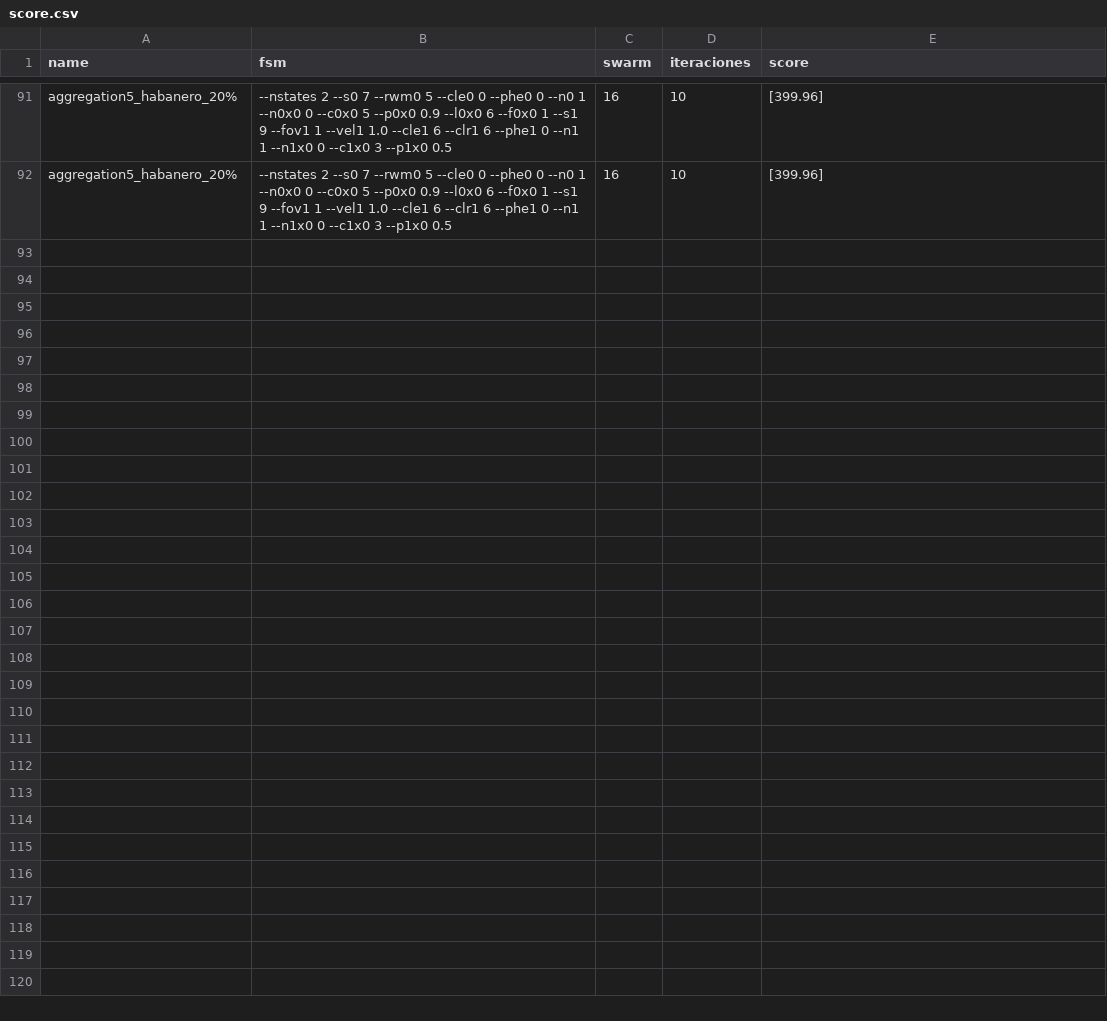
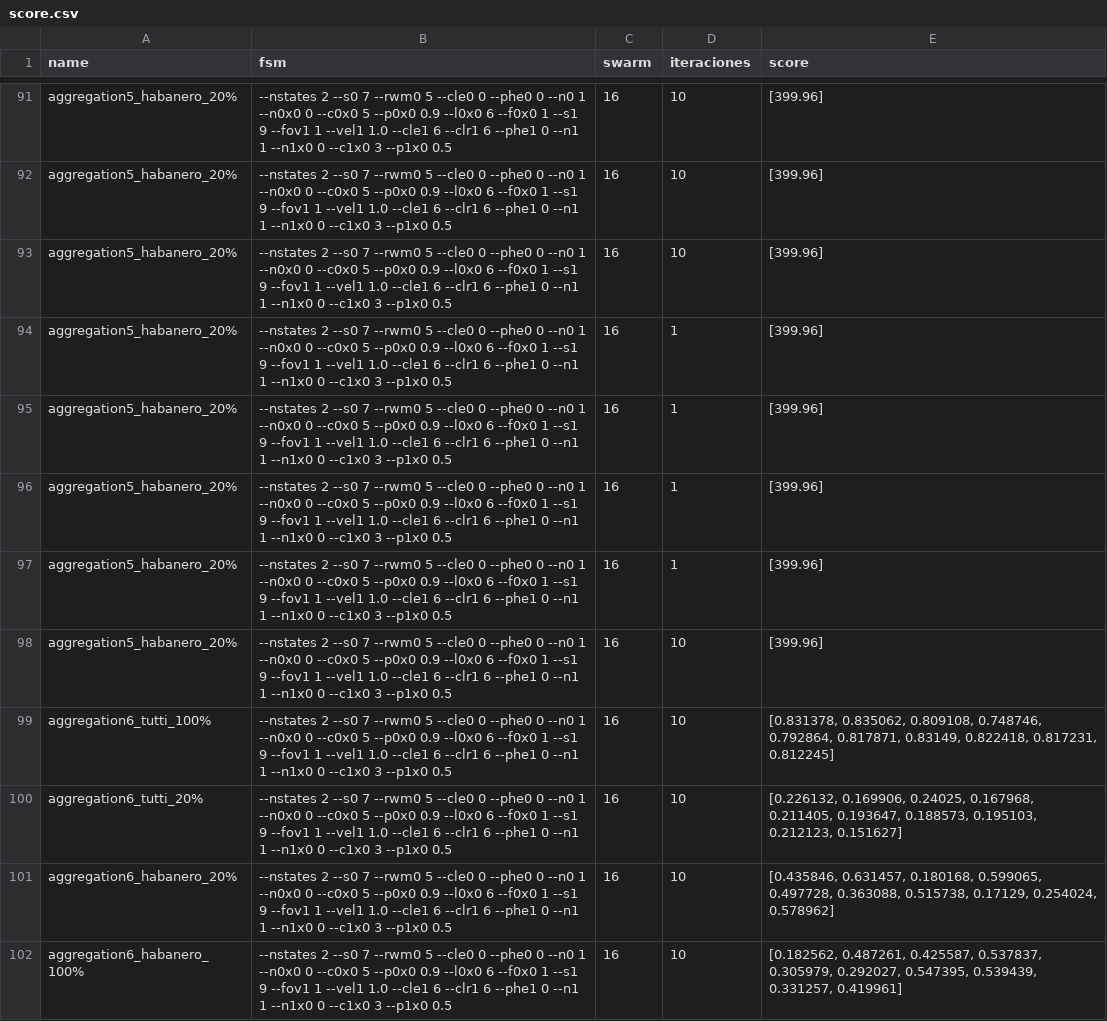
Before and after one commit to juanpabmedina/heterogenity_habanero_loopfunctions, a CSV file: data/score.csv, drawn as a sheet; only a part is shown, gaps mark what is left out; the diff names each change by its address in the sheet, - before the commit and + after, or states it on an @@ line.

Commit message:
Modified scenarios withc specific parameters and modified agg score - center of mass

```diff
--- a/data/score.csv
+++ b/data/score.csv
+row 93: aggregation5_habanero_20% | --nstates 2 --s0 7 --rwm0 5 --cle0 0 --phe0 0 --n0 1 --n0x0 0 --c0x0 5 --p0x0 0.9 --l0x0 6 --f0x0 1 --s1 9 --fov1 1 --vel1 1.0 --cle1 6 --clr1 6 --phe1 0 --n1 1 --n1x0 0 --c1x0 3 --p1x0 0.5 | 16 | 10 | [399.96]
+row 94: aggregation5_habanero_20% | --nstates 2 --s0 7 --rwm0 5 --cle0 0 --phe0 0 --n0 1 --n0x0 0 --c0x0 5 --p0x0 0.9 --l0x0 6 --f0x0 1 --s1 9 --fov1 1 --vel1 1.0 --cle1 6 --clr1 6 --phe1 0 --n1 1 --n1x0 0 --c1x0 3 --p1x0 0.5 | 16 | 1 | [399.96]
+row 95: aggregation5_habanero_20% | --nstates 2 --s0 7 --rwm0 5 --cle0 0 --phe0 0 --n0 1 --n0x0 0 --c0x0 5 --p0x0 0.9 --l0x0 6 --f0x0 1 --s1 9 --fov1 1 --vel1 1.0 --cle1 6 --clr1 6 --phe1 0 --n1 1 --n1x0 0 --c1x0 3 --p1x0 0.5 | 16 | 1 | [399.96]
+row 96: aggregation5_habanero_20% | --nstates 2 --s0 7 --rwm0 5 --cle0 0 --phe0 0 --n0 1 --n0x0 0 --c0x0 5 --p0x0 0.9 --l0x0 6 --f0x0 1 --s1 9 --fov1 1 --vel1 1.0 --cle1 6 --clr1 6 --phe1 0 --n1 1 --n1x0 0 --c1x0 3 --p1x0 0.5 | 16 | 1 | [399.96]
+row 97: aggregation5_habanero_20% | --nstates 2 --s0 7 --rwm0 5 --cle0 0 --phe0 0 --n0 1 --n0x0 0 --c0x0 5 --p0x0 0.9 --l0x0 6 --f0x0 1 --s1 9 --fov1 1 --vel1 1.0 --cle1 6 --clr1 6 --phe1 0 --n1 1 --n1x0 0 --c1x0 3 --p1x0 0.5 | 16 | 1 | [399.96]
+row 98: aggregation5_habanero_20% | --nstates 2 --s0 7 --rwm0 5 --cle0 0 --phe0 0 --n0 1 --n0x0 0 --c0x0 5 --p0x0 0.9 --l0x0 6 --f0x0 1 --s1 9 --fov1 1 --vel1 1.0 --cle1 6 --clr1 6 --phe1 0 --n1 1 --n1x0 0 --c1x0 3 --p1x0 0.5 | 16 | 10 | [399.96]
+row 99: aggregation6_tutti_100% | --nstates 2 --s0 7 --rwm0 5 --cle0 0 --phe0 0 --n0 1 --n0x0 0 --c0x0 5 --p0x0 0.9 --l0x0 6 --f0x0 1 --s1 9 --fov1 1 --vel1 1.0 --cle1 6 --clr1 6 --phe1 0 --n1 1 --n1x0 0 --c1x0 3 --p1x0 0.5 | 16 | 10 | [0.831378, 0.835062, 0.809108, 0.748746, 0.792864, 0.817871, 0.83149, 0.822418, 0.817231, 0.812245]
+row 100: aggregation6_tutti_20% | --nstates 2 --s0 7 --rwm0 5 --cle0 0 --phe0 0 --n0 1 --n0x0 0 --c0x0 5 --p0x0 0.9 --l0x0 6 --f0x0 1 --s1 9 --fov1 1 --vel1 1.0 --cle1 6 --clr1 6 --phe1 0 --n1 1 --n1x0 0 --c1x0 3 --p1x0 0.5 | 16 | 10 | [0.226132, 0.169906, 0.24025, 0.167968, 0.211405, 0.193647, 0.188573, 0.195103, 0.212123, 0.151627]
+row 101: aggregation6_habanero_20% | --nstates 2 --s0 7 --rwm0 5 --cle0 0 --phe0 0 --n0 1 --n0x0 0 --c0x0 5 --p0x0 0.9 --l0x0 6 --f0x0 1 --s1 9 --fov1 1 --vel1 1.0 --cle1 6 --clr1 6 --phe1 0 --n1 1 --n1x0 0 --c1x0 3 --p1x0 0.5 | 16 | 10 | [0.435846, 0.631457, 0.180168, 0.599065, 0.497728, 0.363088, 0.515738, 0.17129, 0.254024, 0.578962]
+row 102: aggregation6_habanero_100% | --nstates 2 --s0 7 --rwm0 5 --cle0 0 --phe0 0 --n0 1 --n0x0 0 --c0x0 5 --p0x0 0.9 --l0x0 6 --f0x0 1 --s1 9 --fov1 1 --vel1 1.0 --cle1 6 --clr1 6 --phe1 0 --n1 1 --n1x0 0 --c1x0 3 --p1x0 0.5 | 16 | 10 | [0.182562, 0.487261, 0.425587, 0.537837, 0.305979, 0.292027, 0.547395, 0.539439, 0.331257, 0.419961]
```
Also changed, not shown: 12 other files.
